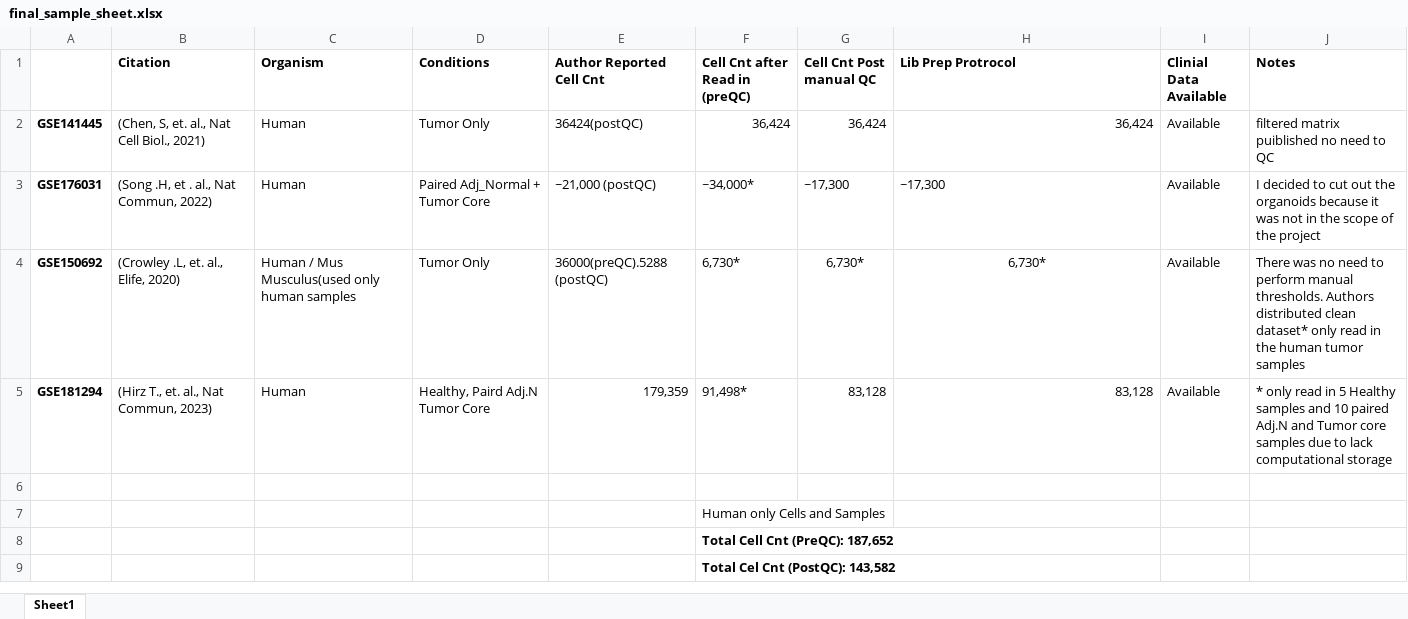
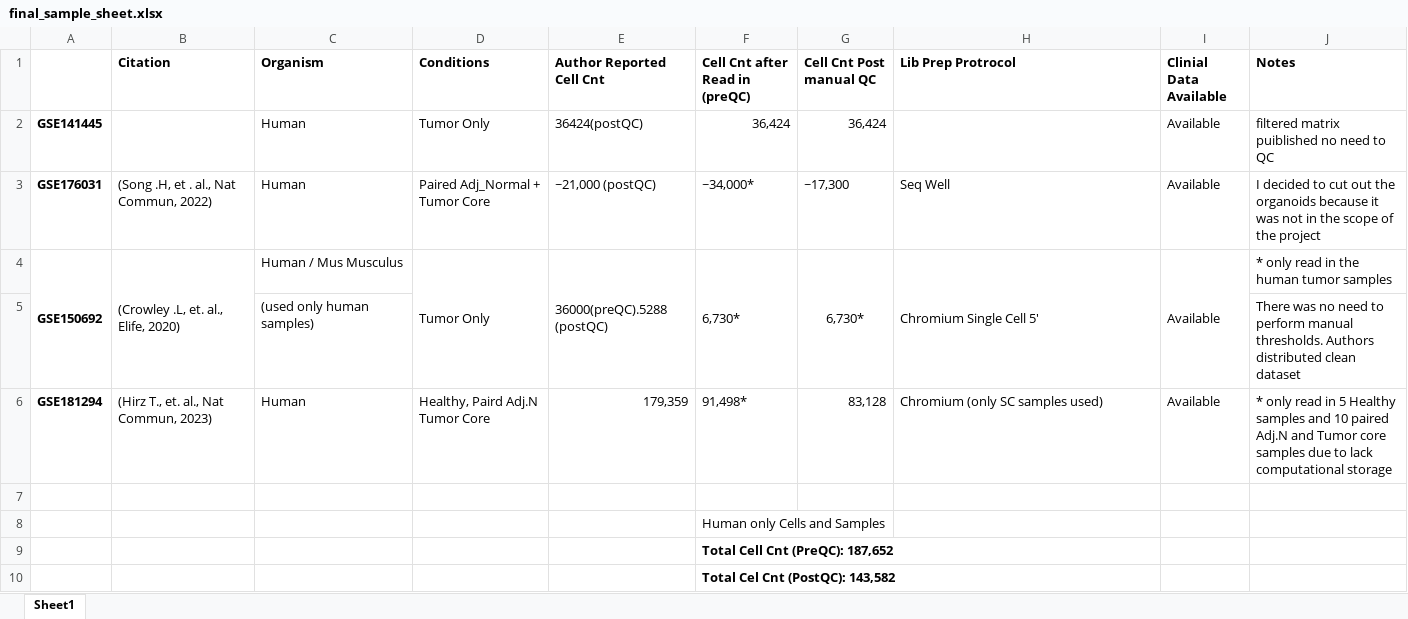
Before and after one commit to rumchada/BIDS2026_Project3, an Excel workbook: final_sample_sheet.xlsx, sheet Sheet1, drawn as a sheet; only a part is shown; values as stored, in another font and other column widths than the file's, no borders; addresses are those after the commit; the diff names each change by its address in the sheet, - before the commit and + after, or states it on an @@ line.

```diff
--- a/final_sample_sheet.xlsx (sheet Sheet1)
+++ b/final_sample_sheet.xlsx (sheet Sheet1)
-B2 (Citation): (Chen, S, et. al., Nat Cell Biol., 2021)
+B2 (Citation): (empty)
-H2 (Lib Prep Protrocol): 36,424
+H2 (Lib Prep Protrocol): (empty)
-H3 (Lib Prep Protrocol): ~17,300
+H3 (Lib Prep Protrocol): Seq Well
+A4:A5 merged
+B4:B5 merged
-C4 (Organism): Human / Mus Musculus(used only human samples
+C4 (Organism): Human / Mus Musculus
+D4:D5 merged
+E4:E5 merged
+F4:F5 merged
+G4:G5 merged
-H4 (Lib Prep Protrocol): 6,730*
+H4 (Lib Prep Protrocol): Chromium Single Cell 5'
-H4 alignment: center
+H4 alignment: left
+H4:H5 merged
+I4:I5 merged
-J4 (Notes): There was no need to perform manual thresholds. Authors distributed clean dataset* only read…
+J4 (Notes): * only read…
+row 5:  |  | (used only human samples) |  |  |  |  |  |  | There was no need to perform manual thresholds. Authors distributed clean dataset
-H6 (Lib Prep Protrocol): 83,128
+H6 (Lib Prep Protrocol): Chromium (only SC samples used)
```
Also changed, not shown: 4 other files.
